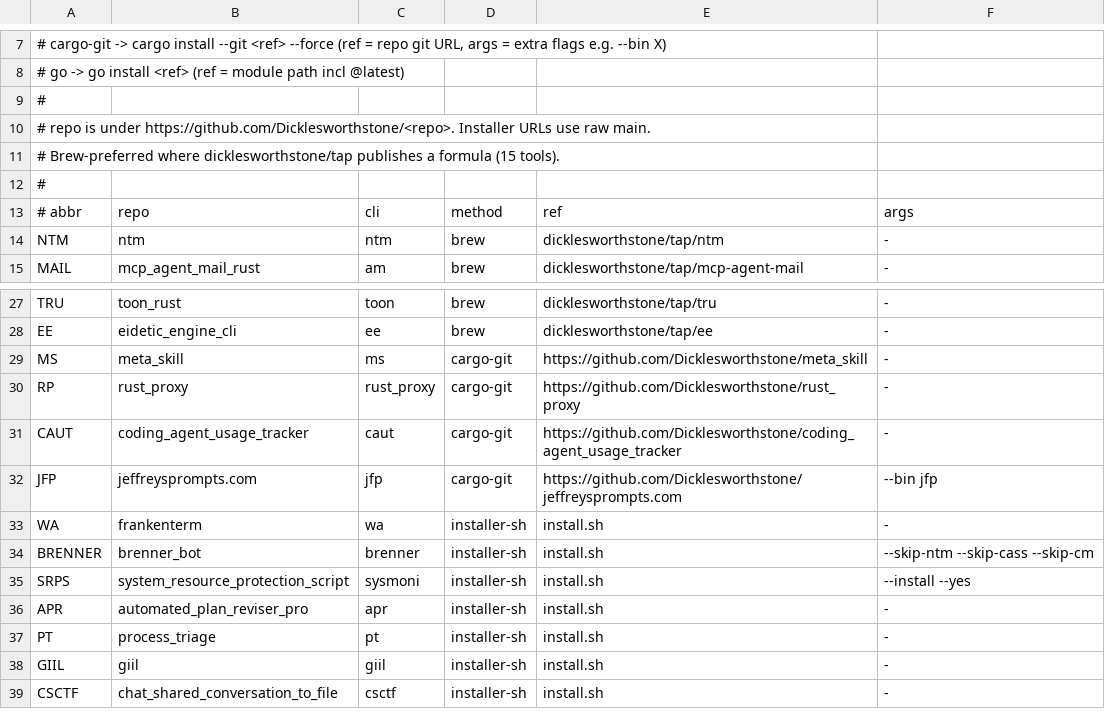
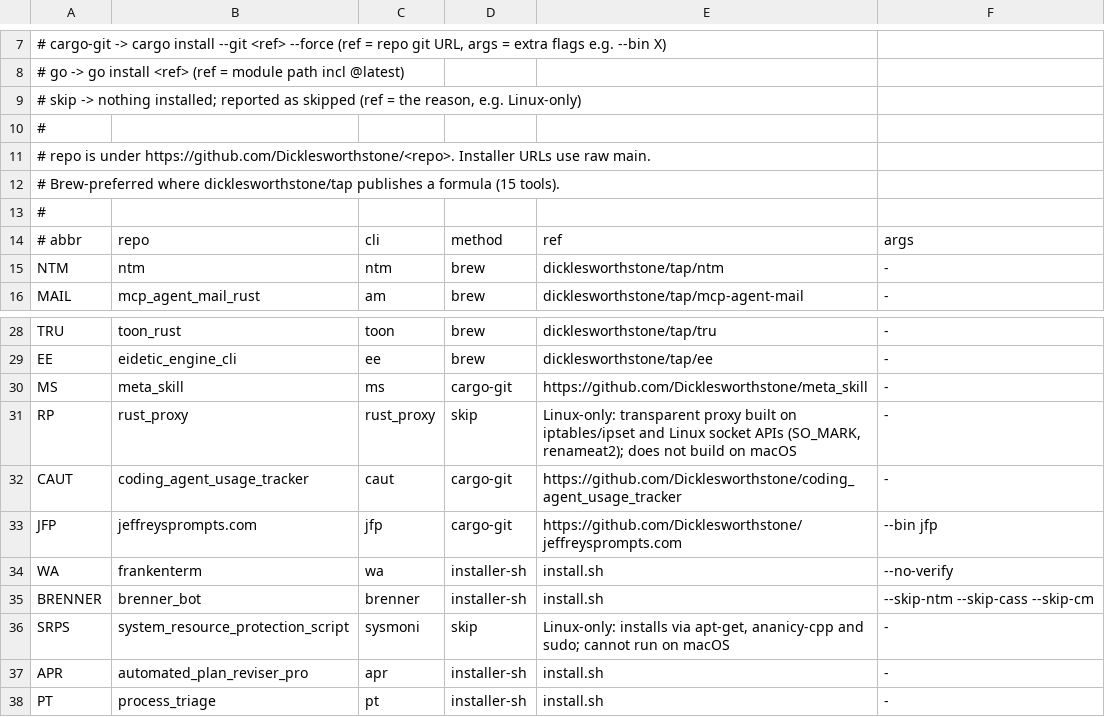
Before and after one commit to CastIronPlatypus/macacfs, a TSV file: share/manifest.tsv, drawn as a sheet; only a part is shown, gaps mark what is left out; the shorter side is filled out with more unchanged rows.

```diff
--- a/share/manifest.tsv
+++ b/share/manifest.tsv
@@ -8,2 +8,3 @@
 #   go           -> go install <ref>                       (ref = module path incl @latest)
+#   skip         -> nothing installed; reported as skipped (ref = the reason, e.g. Linux-only)
 #
@@ -29,8 +30,8 @@ EE	eidetic_engine_cli	ee	brew	dicklesworthstone/tap/ee	-
 MS	meta_skill	ms	cargo-git	https://github.com/Dicklesworthstone/meta_skill	-
-RP	rust_proxy	rust_proxy	cargo-git	https://github.com/Dicklesworthstone/rust_proxy	-
+RP	rust_proxy	rust_proxy	skip	Linux-only: transparent proxy built on iptables/ipset and Linux socket APIs (SO_MARK, renameat2); does not build on macOS	-
 CAUT	coding_agent_usage_tracker	caut	cargo-git	https://github.com/Dicklesworthstone/coding_agent_usage_tracker	-
 JFP	jeffreysprompts.com	jfp	cargo-git	https://github.com/Dicklesworthstone/jeffreysprompts.com	--bin jfp
-WA	frankenterm	wa	installer-sh	install.sh	-
+WA	frankenterm	wa	installer-sh	install.sh	--no-verify
 BRENNER	brenner_bot	brenner	installer-sh	install.sh	--skip-ntm --skip-cass --skip-cm
-SRPS	system_resource_protection_script	sysmoni	installer-sh	install.sh	--install --yes
+SRPS	system_resource_protection_script	sysmoni	skip	Linux-only: installs via apt-get, ananicy-cpp and sudo; cannot run on macOS	-
 APR	automated_plan_reviser_pro	apr	installer-sh	install.sh	-
```
Also changed, not shown: 39 other files.
